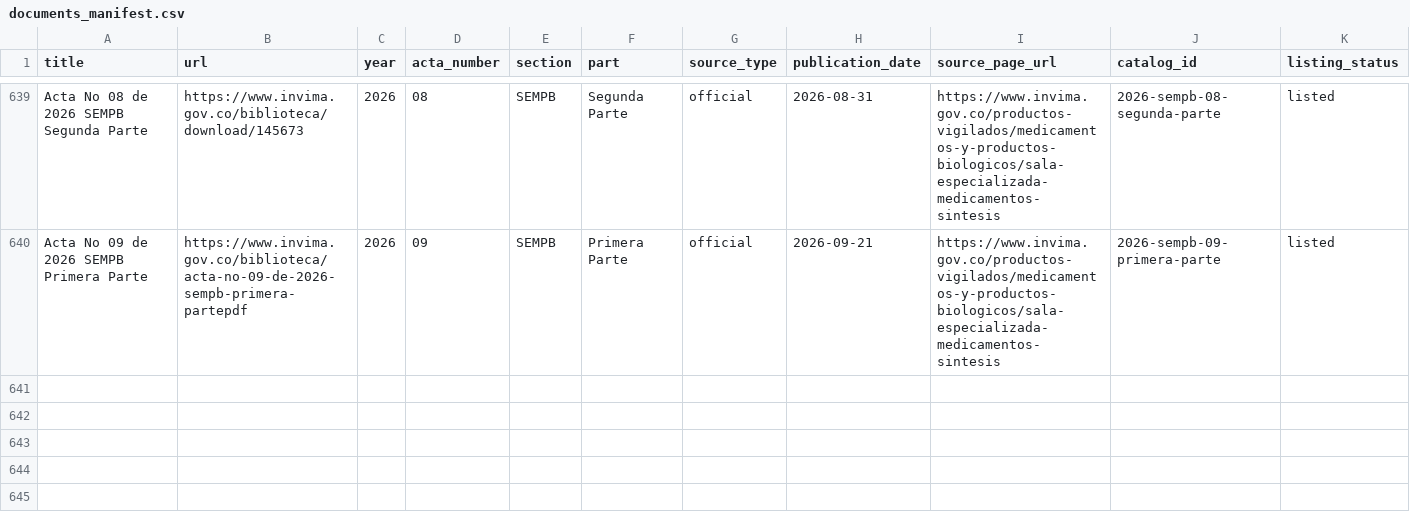
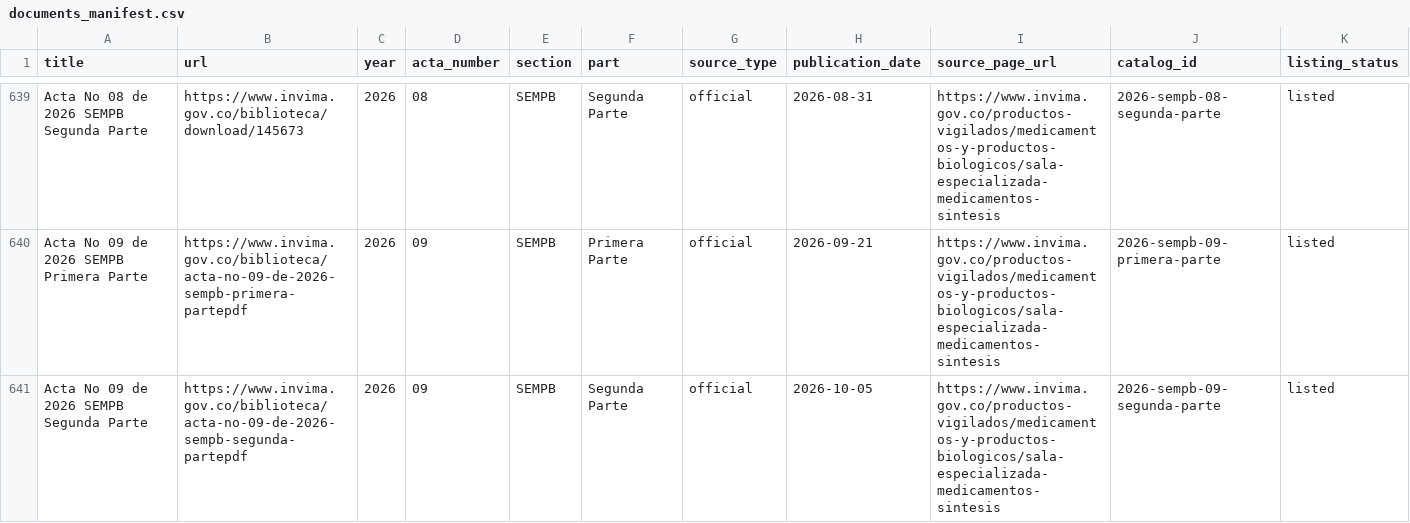
Before and after one commit to Daarlong/explorador-actas-invima-ai, a CSV file: documents_manifest.csv, drawn as a sheet; only a part is shown, gaps mark what is left out; the diff names each change by its address in the sheet, - before the commit and + after, or states it on an @@ line.

```diff
--- a/documents_manifest.csv
+++ b/documents_manifest.csv
+row 641: Acta No 09 de 2026 SEMPB Segunda Parte | https://www.invima.gov.co/biblioteca/acta-no-09-de-2026-sempb-segunda-partepdf | 2026 | 09 | SEMPB | Segunda Parte | official | 2026-10-05 | https://www.invima.gov.co/productos-vigilados/medicamentos-y-productos-biologicos/sala-especializada-medicamentos-sintesis | 2026-sempb-09-segunda-parte | listed
```
Also changed, not shown: actas_catalog.csv, 2 other files.
